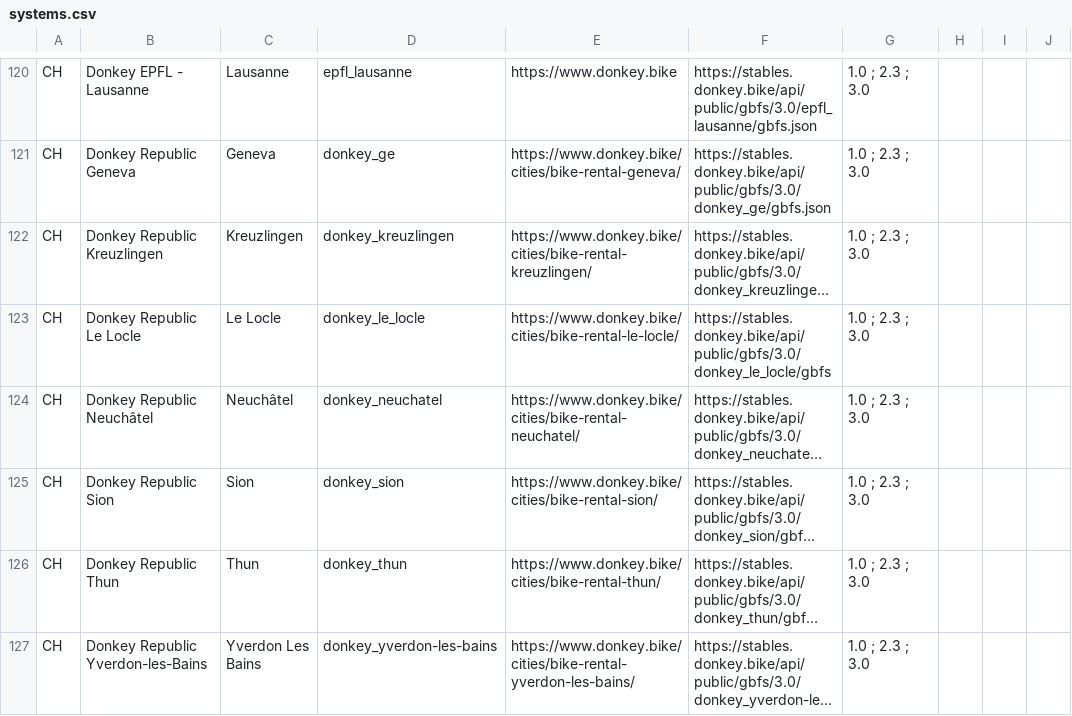
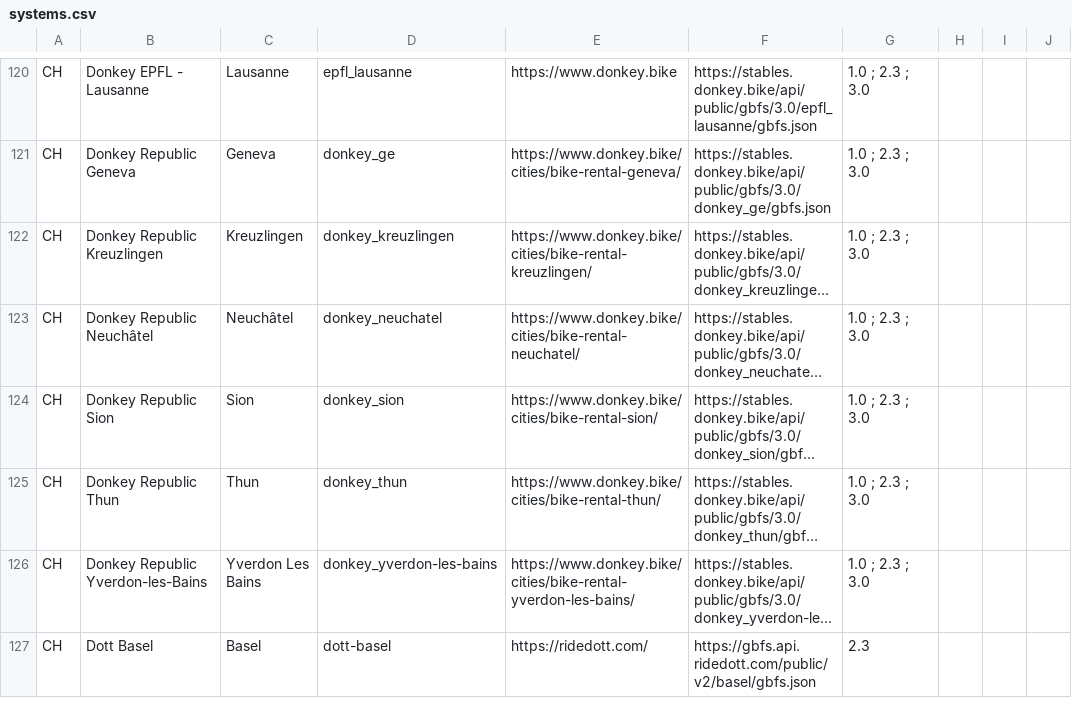
Before and after one commit to MobilityData/gbfs, a CSV file: systems.csv, drawn as a sheet; only a part is shown, gaps mark what is left out; the shorter side is filled out with more unchanged rows; long unchanged cells end in …; the diff names each change by its address in the sheet, - before the commit and + after, or states it on an @@ line.

Commit message:
Remove one feed in Le Locle, CH by Donkey Republic (#855)

```diff
--- a/systems.csv
+++ b/systems.csv
-row 123: CH | Donkey Republic Le Locle | Le Locle | donkey_le_locle | https://www.donkey.bike/cities/bike-rental-le-locle/ | https://stables.donkey.bike/api/public/gbfs/3.0/donkey_le_locle/gbfs | 1.0 ; 2.3 ; 3.0
```
